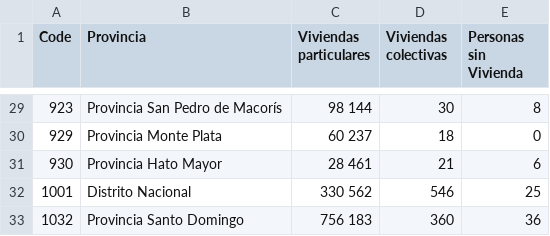
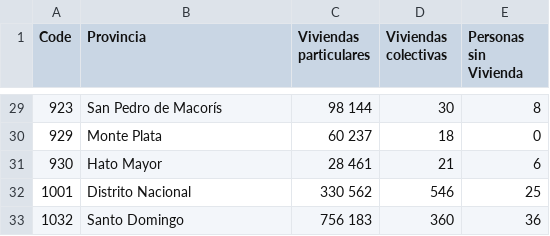
Before and after one commit to DataGarden-OpenSource/Dasher-REPDO, a CSV file: src/assets/csv/resumen-vivienda.csv, drawn as a sheet; only a part is shown, gaps mark what is left out; the diff covers the shown part only.

```diff
--- a/src/assets/csv/resumen-vivienda.csv
+++ b/src/assets/csv/resumen-vivienda.csv
@@ -29,5 +29,5 @@ Code,Provincia,Viviendas particulares,Viviendas colectivas,Personas sin Vivienda
-923,Provincia San Pedro de Macorís,   98 144,    30,    8
-929,Provincia Monte Plata,   60 237,    18,    0
-930,Provincia Hato Mayor,   28 461,    21,    6
+923, San Pedro de Macorís,   98 144,    30,    8
+929, Monte Plata,   60 237,    18,    0
+930, Hato Mayor,   28 461,    21,    6
 1001,Distrito Nacional,   330 562,    546,    25
-1032,Provincia Santo Domingo,   756 183,    360,    36
+1032, Santo Domingo,   756 183,    360,    36
```
Also changed, not shown: 27 edited cells elsewhere in this file, 4 other files.
